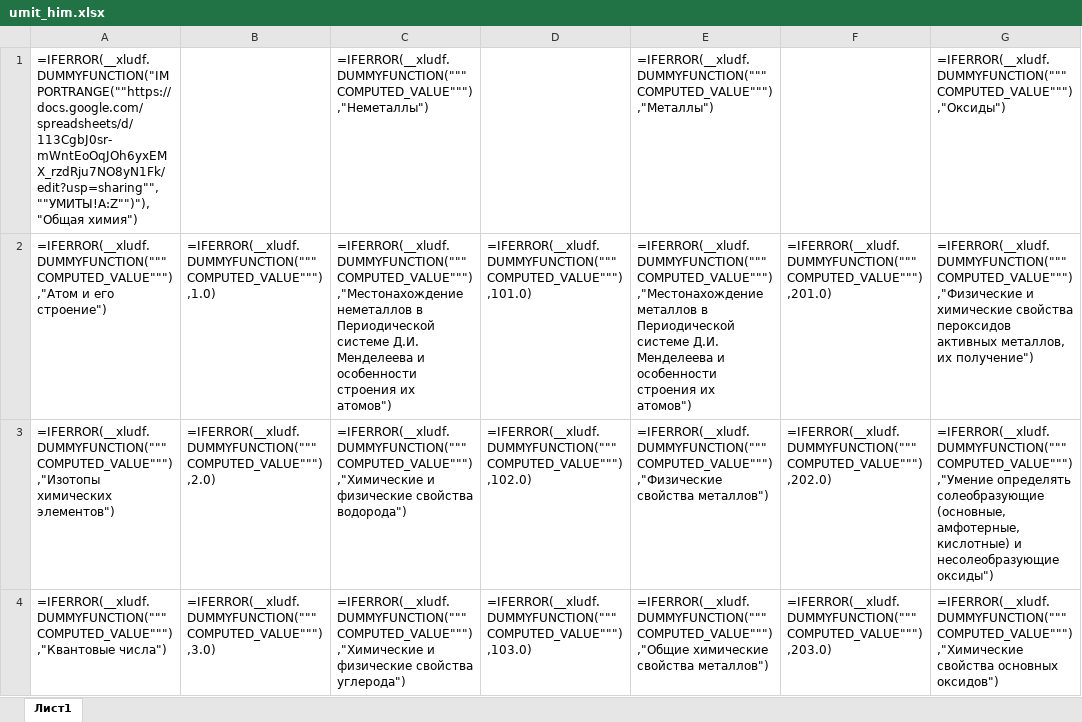
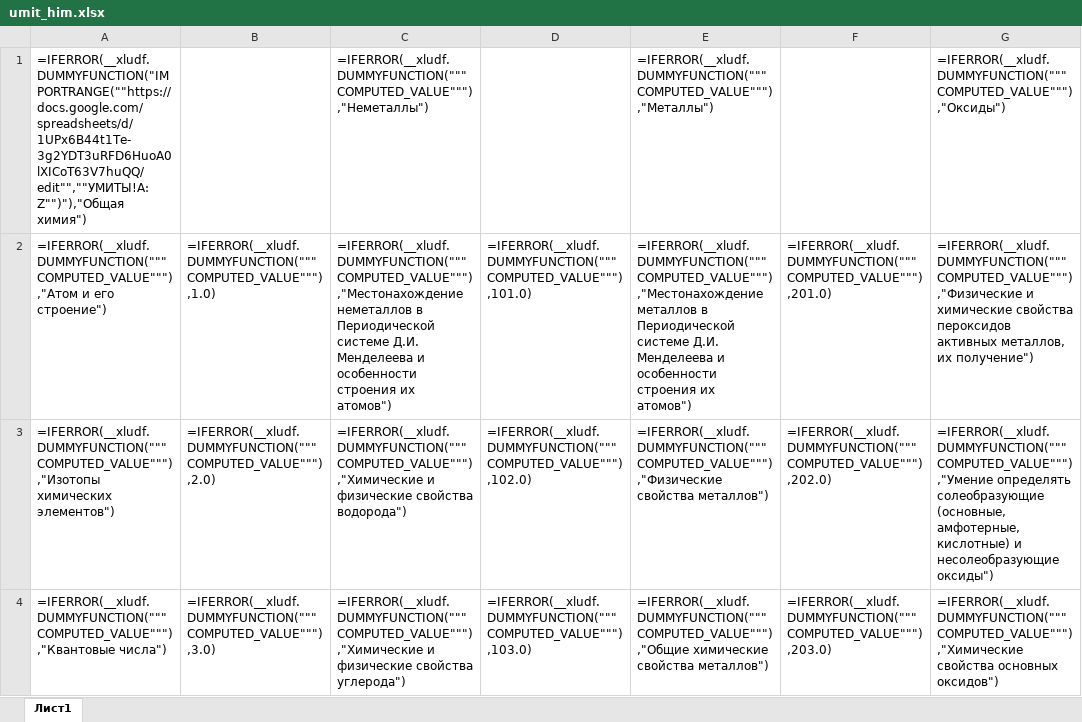
Before and after one commit to marvan1994/umit, an Excel workbook: umit_files/umit_him.xlsx, sheet Лист1, drawn as a sheet; only a part is shown; values as stored, in another font and other column widths than the file's, no borders; formulas are shown in place of their values; charts and pictures not drawn; the diff names each change by its address in the sheet, - before the commit and + after, or states it on an @@ line.

```diff
--- a/umit_files/umit_him.xlsx (sheet Лист1)
+++ b/umit_files/umit_him.xlsx (sheet Лист1)
-A1: =IFERROR(__xludf.DUMMYFUNCTION("IMPORTRANGE(""https://docs.google.com/spreadsheets/d/113CgbJ0sr-mWntEoOqJOh6yxEMX_rzdRju7NO8yN1Fk/edit?usp=sharing"",""УМИТЫ!A:Z"")"),"Общая химия")
+A1: =IFERROR(__xludf.DUMMYFUNCTION("IMPORTRANGE(""https://docs.google.com/spreadsheets/d/1UPx6B44t1Te-3g2YDT3uRFD6HuoA0lXICoT63V7huQQ/edit"",""УМИТЫ!A:Z"")"),"Общая химия")
```
Also changed, not shown: umit_files/umit_ang.xlsx, umit_files/umit_baz.xlsx, 11 other files.
